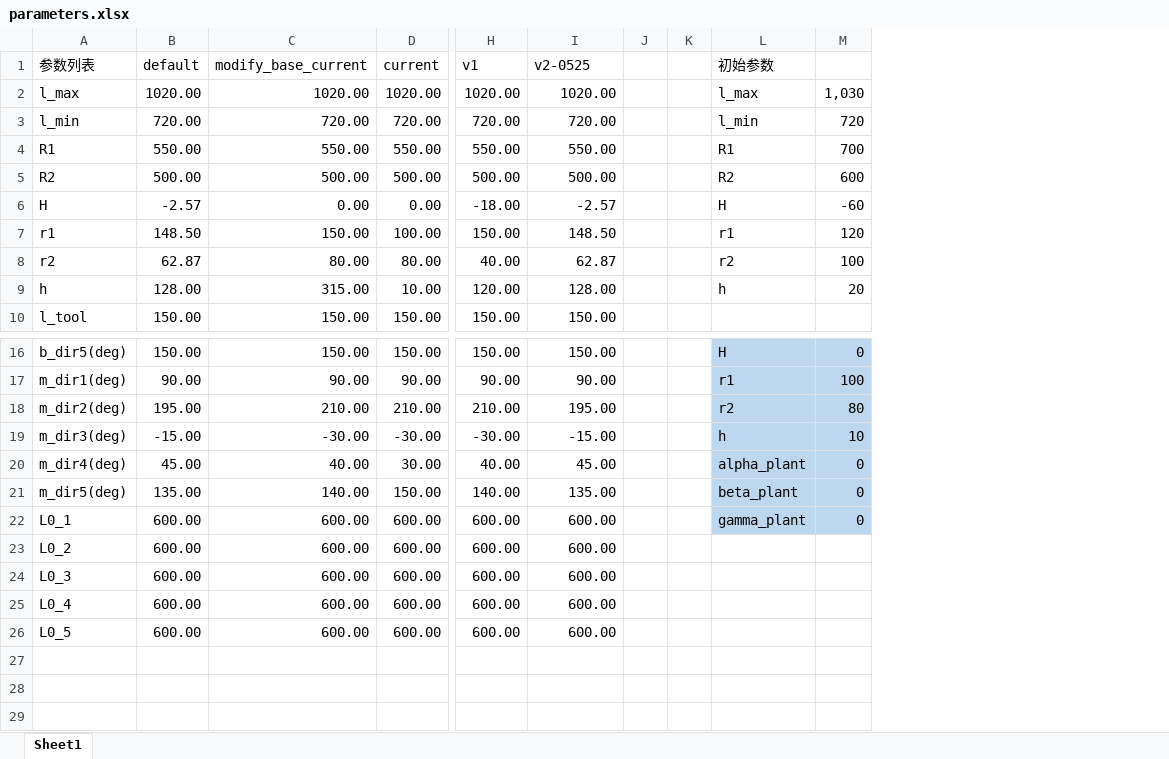
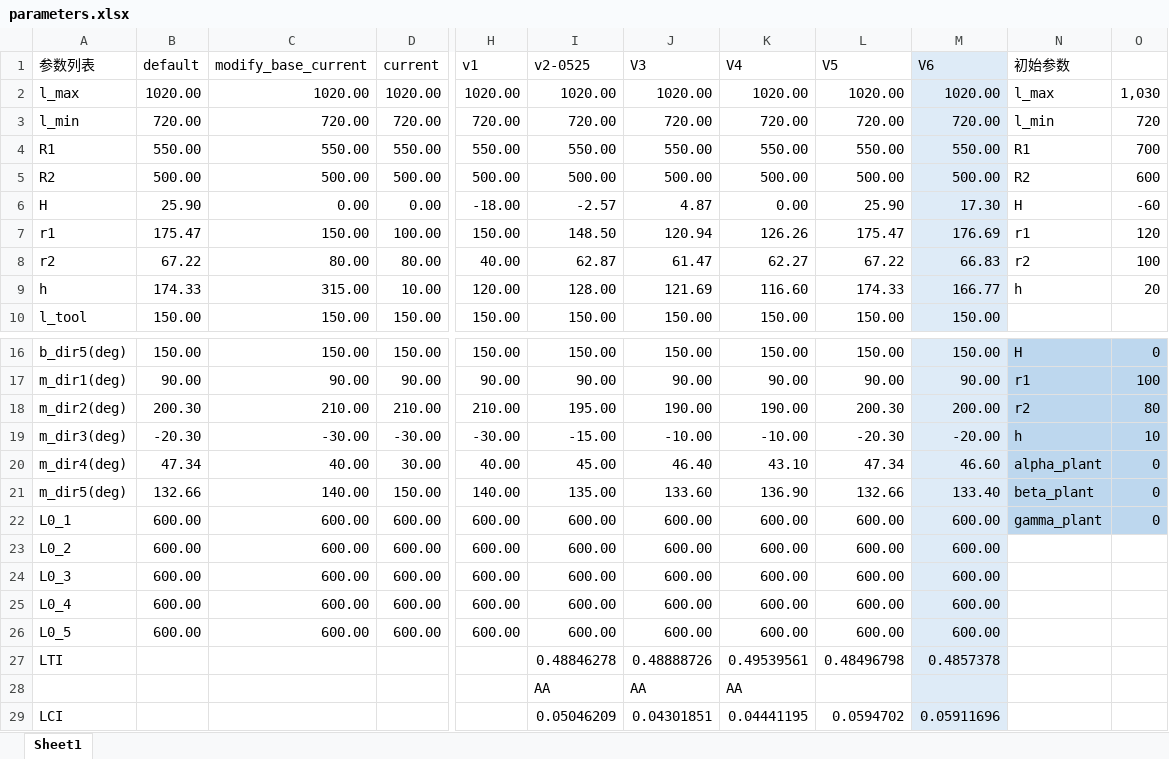
Before and after one commit to dinoness/paralle, an Excel workbook: parameters.xlsx, sheet Sheet1, drawn as a sheet; only a part is shown, gaps mark what is left out; values as stored, in another font and other column widths than the file's, no borders; removed rows and columns are numbered as before the commit, all else as after; rows hold the shown columns only; the diff names each change by its address in the sheet, - before the commit and + after, or states it on an @@ line.

```diff
--- a/parameters.xlsx (sheet Sheet1)
+++ b/parameters.xlsx (sheet Sheet1)
-column J, empty
-column K, empty
+column J (V3), rows 2-10: 1020.00 | 720.00 | 550.00 | 500.00 | 4.87 | 120.94 | 61.47 | 121.69 | 150.00; rows 16-26: 150.00 | 90.00 | 190.00 | -10.00 | 46.40 | 133.60 | 600.00 | 600.00 | 600.00 | 600.00 | 600.00
+column K (V4), rows 2-10: 1020.00 | 720.00 | 550.00 | 500.00 | 0.00 | 126.26 | 62.27 | 116.60 | 150.00; rows 16-26: 150.00 | 90.00 | 190.00 | -10.00 | 43.10 | 136.90 | 600.00 | 600.00 | 600.00 | 600.00 | 600.00
+column L (V5), rows 2-10: 1020.00 | 720.00 | 550.00 | 500.00 | 25.90 | 175.47 | 67.22 | 174.33 | 150.00; rows 16-26: 150.00 | 90.00 | 200.30 | -20.30 | 47.34 | 132.66 | 600.00 | 600.00 | 600.00 | 600.00 | 600.00
+column M (V6), rows 2-10: 1020.00 | 720.00 | 550.00 | 500.00 | 17.30 | 176.69 | 66.83 | 166.77 | 150.00; rows 16-26: 150.00 | 90.00 | 200.00 | -20.00 | 46.60 | 133.40 | 600.00 | 600.00 | 600.00 | 600.00 | 600.00
-B6 (default): -2.57
+B6 (default): 25.90
-B7 (default): 148.50
+B7 (default): 175.47
-B8 (default): 62.87
+B8 (default): 67.22
-B9 (default): 128.00
+B9 (default): 174.33
-B18 (default): 195.00
+B18 (default): 200.30
-B19 (default): -15.00
+B19 (default): -20.30
-B20 (default): 45.00
+B20 (default): 47.34
-B21 (default): 135.00
+B21 (default): 132.66
+row 27: LTI |  |  |  |  | 0.48846278 | 0.48888726 | 0.49539561 | 0.48496798 | 0.4857378
+row 28:  |  |  |  |  | AA | AA | AA
+row 29: LCI |  |  |  |  | 0.05046209 | 0.04301851 | 0.04441195 | 0.0594702 | 0.05911696
```
Also changed, not shown: 6 other files.
